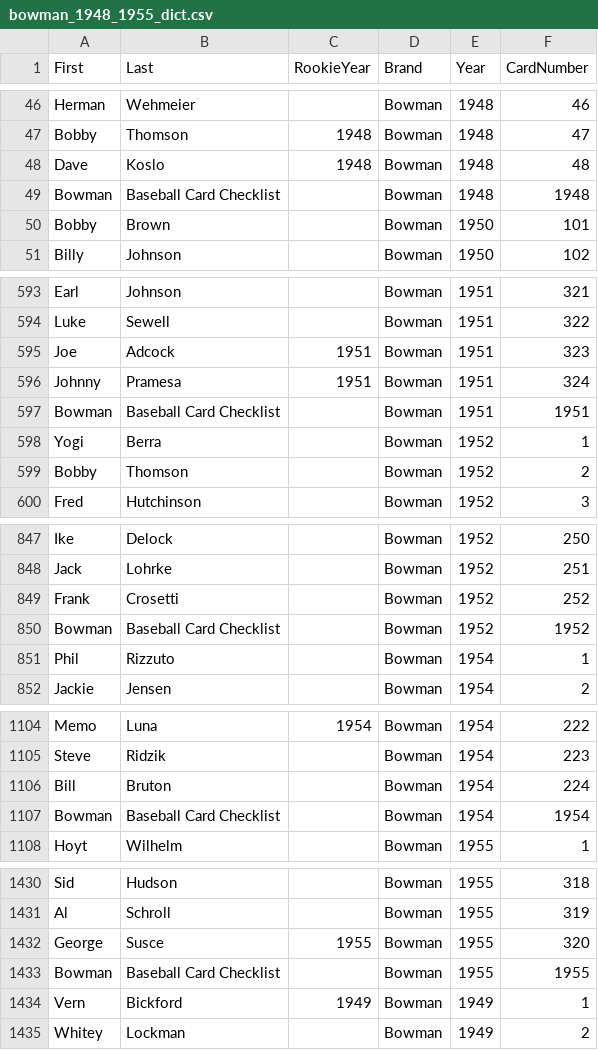
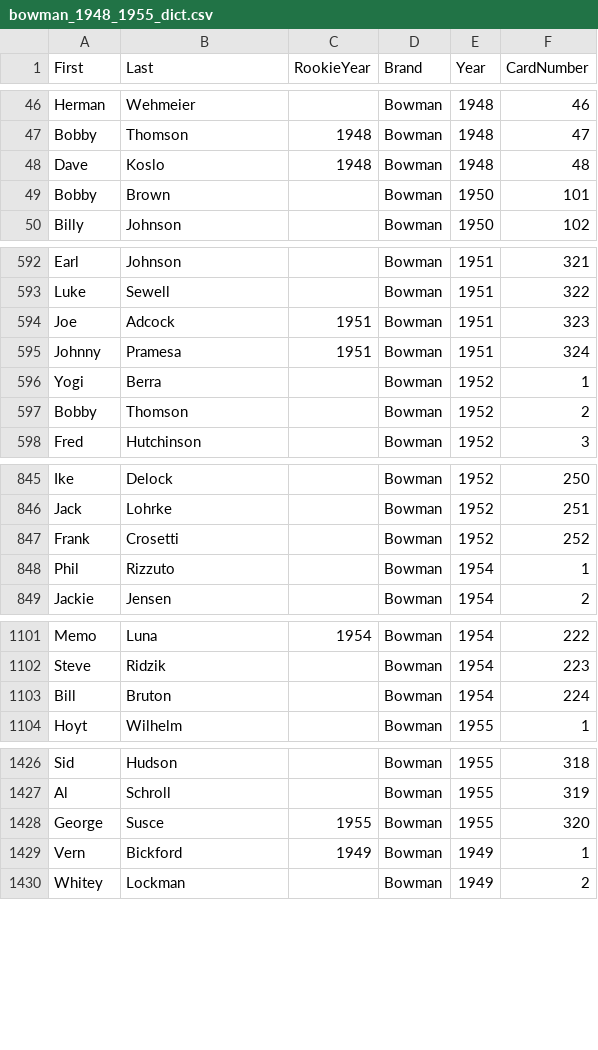
Before and after one commit to dafoolchillypop/CardStoard, a CSV file: utils/dict-imports/bowman_1948_1955_dict.csv, drawn as a sheet; only a part is shown, gaps mark what is left out; the diff covers the shown part only.

```diff
--- a/utils/dict-imports/bowman_1948_1955_dict.csv
+++ b/utils/dict-imports/bowman_1948_1955_dict.csv
@@ -48,3 +48,2 @@ Bobby,Thomson,1948,Bowman,1948,47
 Dave,Koslo,1948,Bowman,1948,48
-Bowman,Baseball Card Checklist,,Bowman,1948,1948
 Bobby,Brown,,Bowman,1950,101
@@ -596,3 +595,2 @@ Joe,Adcock,1951,Bowman,1951,323
 Johnny,Pramesa,1951,Bowman,1951,324
-Bowman,Baseball Card Checklist,,Bowman,1951,1951
 Yogi,Berra,,Bowman,1952,1
@@ -849,3 +847,2 @@ Jack,Lohrke,,Bowman,1952,251
 Frank,Crosetti,,Bowman,1952,252
-Bowman,Baseball Card Checklist,,Bowman,1952,1952
 Phil,Rizzuto,,Bowman,1954,1
@@ -1106,3 +1103,2 @@ Steve,Ridzik,,Bowman,1954,223
 Bill,Bruton,,Bowman,1954,224
-Bowman,Baseball Card Checklist,,Bowman,1954,1954
 Hoyt,Wilhelm,,Bowman,1955,1
@@ -1432,3 +1428,2 @@ Al,Schroll,,Bowman,1955,319
 George,Susce,1955,Bowman,1955,320
-Bowman,Baseball Card Checklist,,Bowman,1955,1955
 Vern,Bickford,1949,Bowman,1949,1
```
Also changed, not shown: 2 removed rows elsewhere in this file, backend/app/data/fleer_1959_1963_dict.csv, 4 other files.
